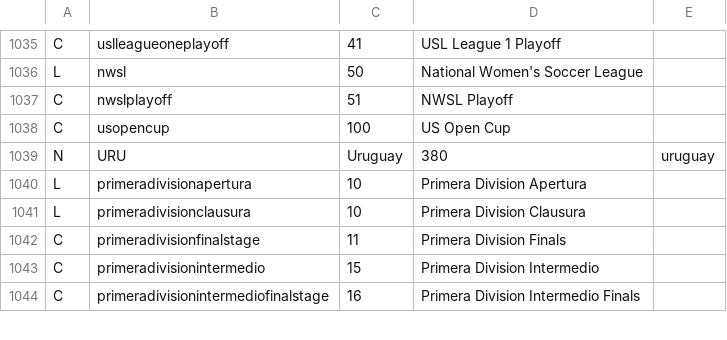
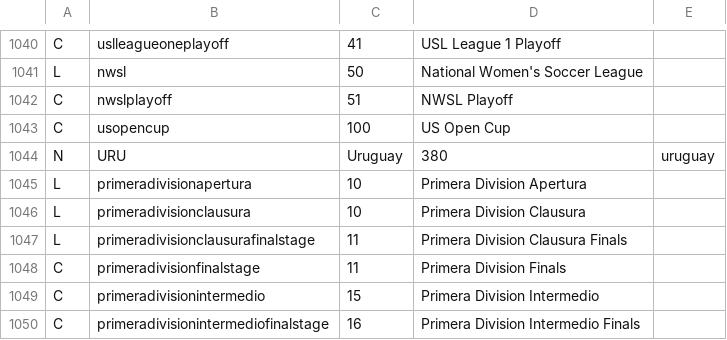
Before and after one commit to tshamilton/fitba, a CSV file: config/comps.csv, drawn as a sheet; only a part is shown, gaps mark what is left out; the diff covers the shown part only; the diff names each change by its address in the sheet, - before the commit and + after, or states it on an @@ line.

```diff
--- a/config/comps.csv
+++ b/config/comps.csv
+row 1047: L | primeradivisionclausurafinalstage | 11 | Primera Division Clausura Finals
```
Also changed, not shown: 5 added rows elsewhere in this file, config/teams.csv.
